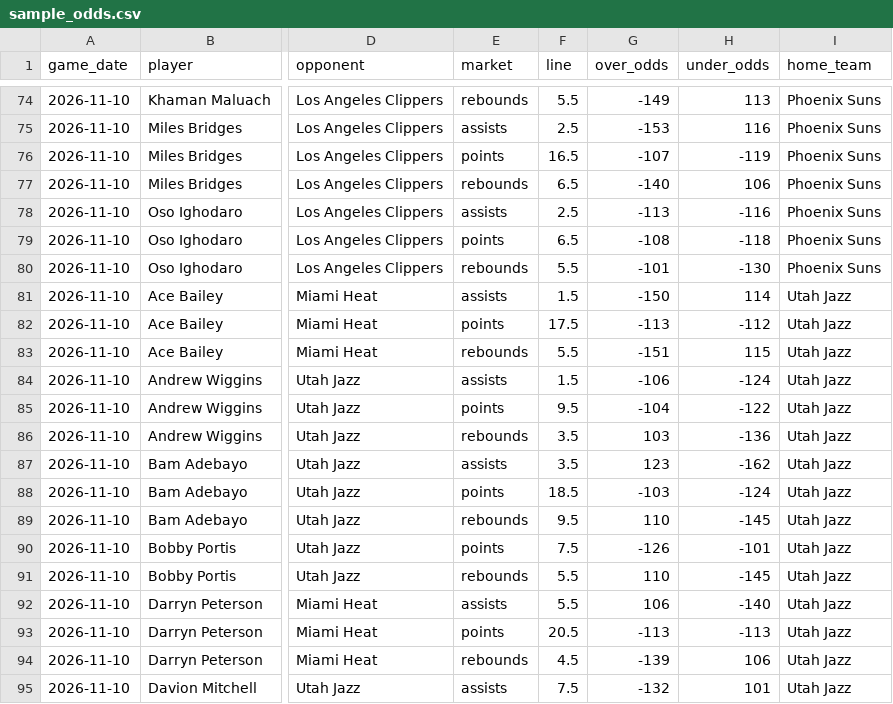
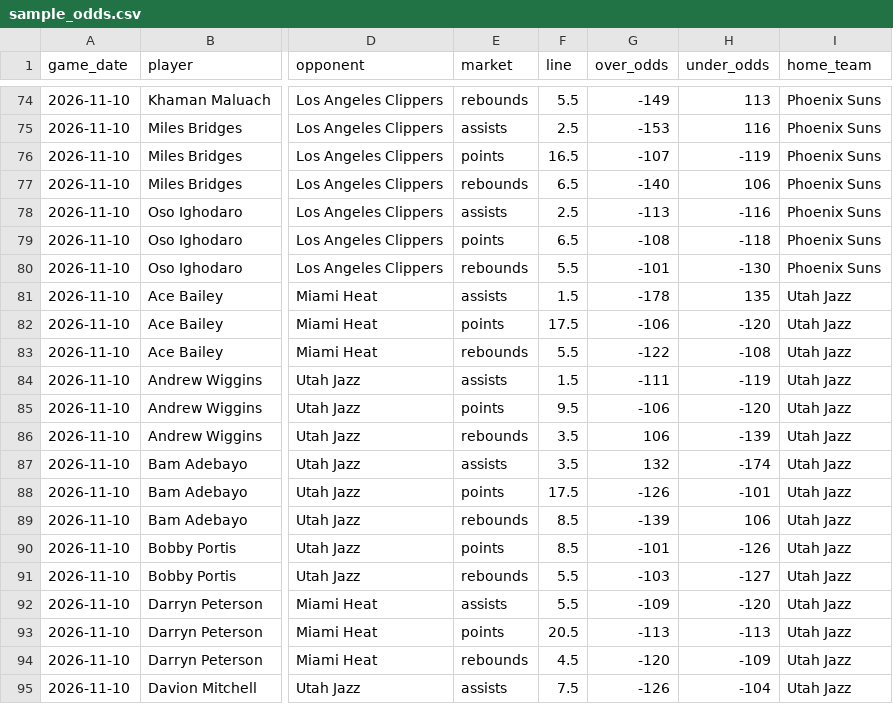
Before and after one commit to skbrillo/prop-analyzer, a CSV file: data/sample_odds.csv, drawn as a sheet; only a part is shown, gaps mark what is left out; the diff covers the shown part only; the diff names each change by its address in the sheet, - before the commit and + after, or states it on an @@ line.

```diff
--- a/data/sample_odds.csv
+++ b/data/sample_odds.csv
-G81 (over_odds): -150
+G81 (over_odds): -178
-H81 (under_odds): 114
+H81 (under_odds): 135
-G82 (over_odds): -113
+G82 (over_odds): -106
-H82 (under_odds): -112
+H82 (under_odds): -120
-G83 (over_odds): -151
+G83 (over_odds): -122
-H83 (under_odds): 115
+H83 (under_odds): -108
-G84 (over_odds): -106
+G84 (over_odds): -111
-H84 (under_odds): -124
+H84 (under_odds): -119
-G85 (over_odds): -104
+G85 (over_odds): -106
-H85 (under_odds): -122
+H85 (under_odds): -120
-G86 (over_odds): 103
+G86 (over_odds): 106
-H86 (under_odds): -136
+H86 (under_odds): -139
-G87 (over_odds): 123
+G87 (over_odds): 132
-H87 (under_odds): -162
+H87 (under_odds): -174
-F88 (line): 18.5
+F88 (line): 17.5
-G88 (over_odds): -103
+G88 (over_odds): -126
-H88 (under_odds): -124
+H88 (under_odds): -101
-F89 (line): 9.5
+F89 (line): 8.5
-G89 (over_odds): 110
+G89 (over_odds): -139
-H89 (under_odds): -145
+H89 (under_odds): 106
-F90 (line): 7.5
+F90 (line): 8.5
-G90 (over_odds): -126
+G90 (over_odds): -101
-H90 (under_odds): -101
+H90 (under_odds): -126
-G91 (over_odds): 110
+G91 (over_odds): -103
-H91 (under_odds): -145
+H91 (under_odds): -127
-G92 (over_odds): 106
+G92 (over_odds): -109
-H92 (under_odds): -140
+H92 (under_odds): -120
-G94 (over_odds): -139
+G94 (over_odds): -120
-H94 (under_odds): 106
+H94 (under_odds): -109
-G95 (over_odds): -132
+G95 (over_odds): -126
-H95 (under_odds): 101
+H95 (under_odds): -104
```
Also changed, not shown: 1 removed row and 85 edited cells elsewhere in this file, 4 other files.
